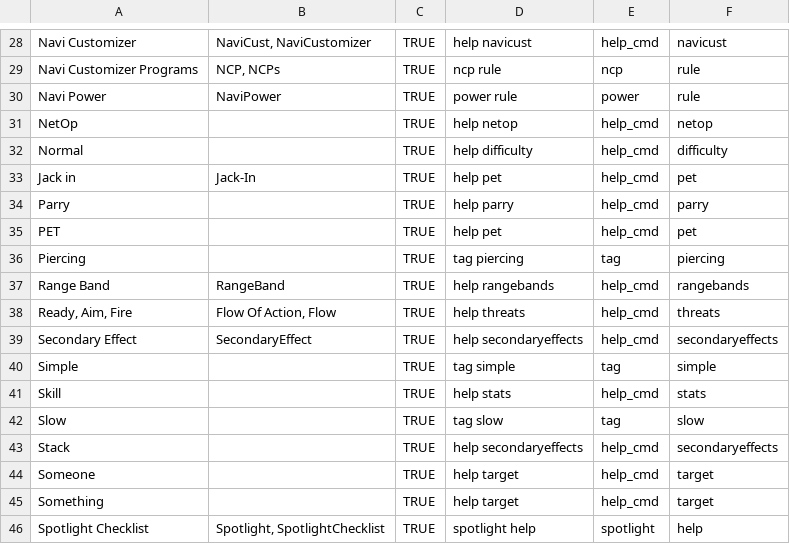
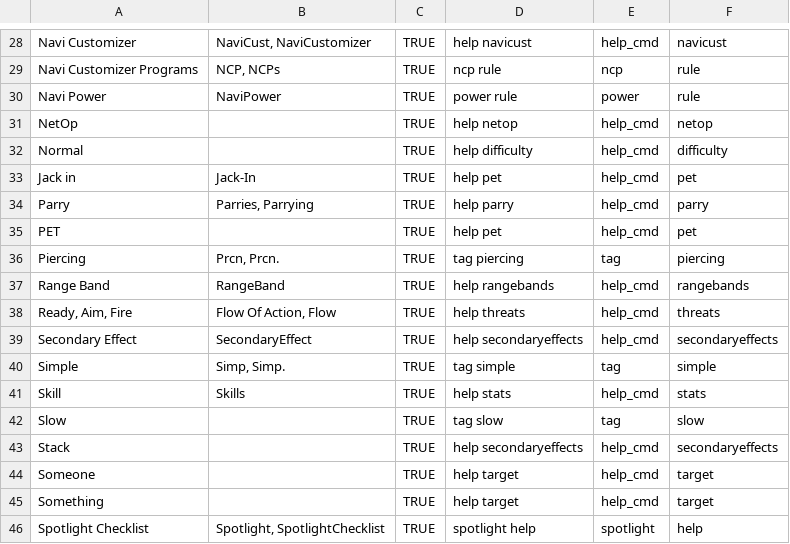
Before and after one commit to gskbladez/PROGBOT_CODE_DUMP, a TSV file: glossarydata.tsv, drawn as a sheet; only a part is shown, gaps mark what is left out; the diff covers the shown part only.

```diff
--- a/glossarydata.tsv
+++ b/glossarydata.tsv
@@ -33,5 +33,5 @@ Normal		TRUE	help difficulty	help_cmd	difficulty
 Jack in	Jack-In	TRUE	help pet	help_cmd	pet
-Parry		TRUE	help parry	help_cmd	parry
+Parry	Parries, Parrying	TRUE	help parry	help_cmd	parry
 PET		TRUE	help pet	help_cmd	pet
-Piercing		TRUE	tag piercing	tag	piercing
+Piercing	Prcn, Prcn.	TRUE	tag piercing	tag	piercing
 Range Band	RangeBand	TRUE	help rangebands	help_cmd	rangebands
@@ -39,4 +39,4 @@ Ready, Aim, Fire	Flow Of Action, Flow	TRUE	help threats	help_cmd	threats
 Secondary Effect	SecondaryEffect	TRUE	help secondaryeffects	help_cmd	secondaryeffects
-Simple		TRUE	tag simple	tag	simple
-Skill		TRUE	help stats	help_cmd	stats
+Simple	Simp, Simp.	TRUE	tag simple	tag	simple
+Skill	Skills	TRUE	help stats	help_cmd	stats
 Slow		TRUE	tag slow	tag	slow
```
Also changed, not shown: 14 edited cells elsewhere in this file.
